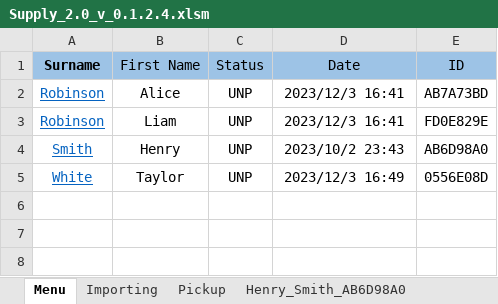
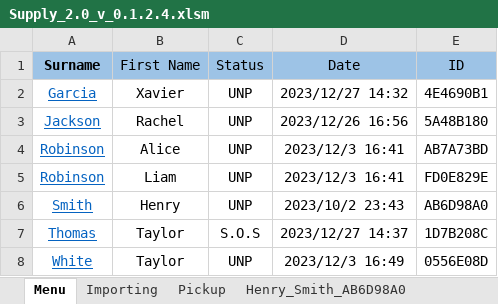
Before and after one commit to C20H12/SupplyExcel, an Excel workbook: Supply_2.0_v_0.1.2.4.xlsm, sheet Menu, drawn as a sheet; values as stored, in another font and other column widths than the file's, no borders; charts and pictures and conditional formats and table styles not drawn; the diff names each change by its address in the sheet, - before the commit and + after, or states it on an @@ line.

```diff
--- a/Supply_2.0_v_0.1.2.4.xlsm (sheet Menu)
+++ b/Supply_2.0_v_0.1.2.4.xlsm (sheet Menu)
+row 2: Garcia | Xavier | UNP | 2023/12/27 14:32 | 4E4690B1
+row 3: Jackson | Rachel | UNP | 2023/12/26 16:56 | 5A48B180
+row 7: Thomas | Taylor | S.O.S | 2023/12/27 14:37 | 1D7B208C
```
Also changed, not shown: sheet Template, sheet Liam_Robinson_FD0E829E, other sheet tabs, charts or pictures.
